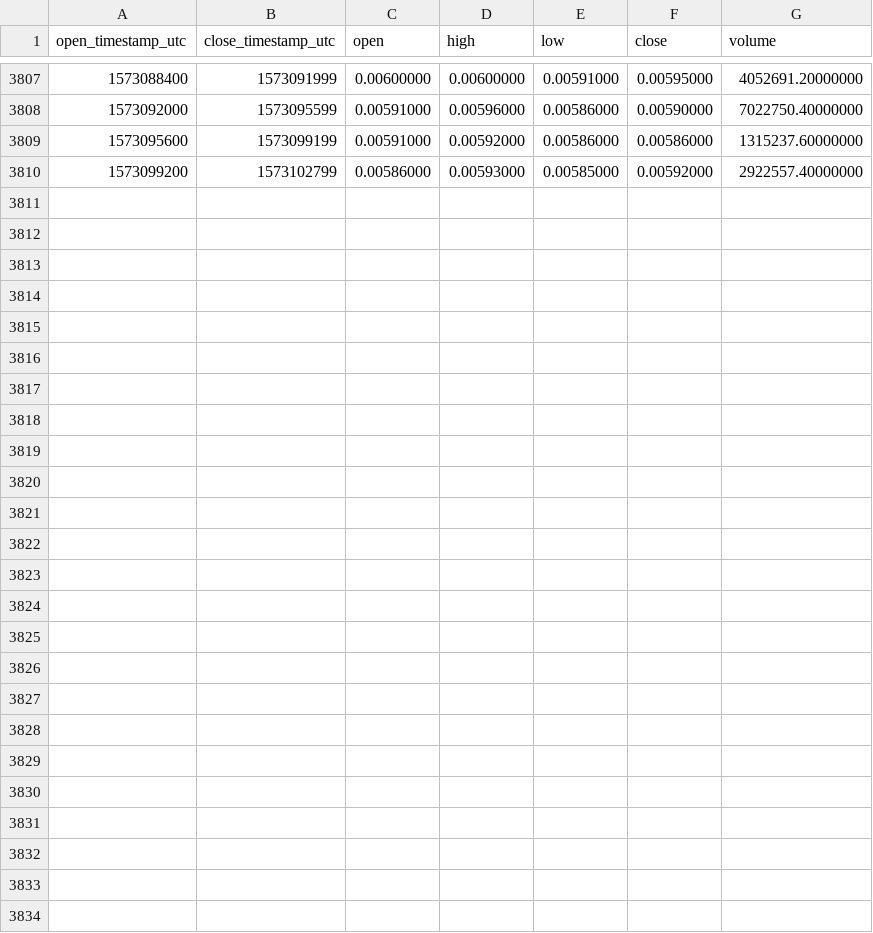
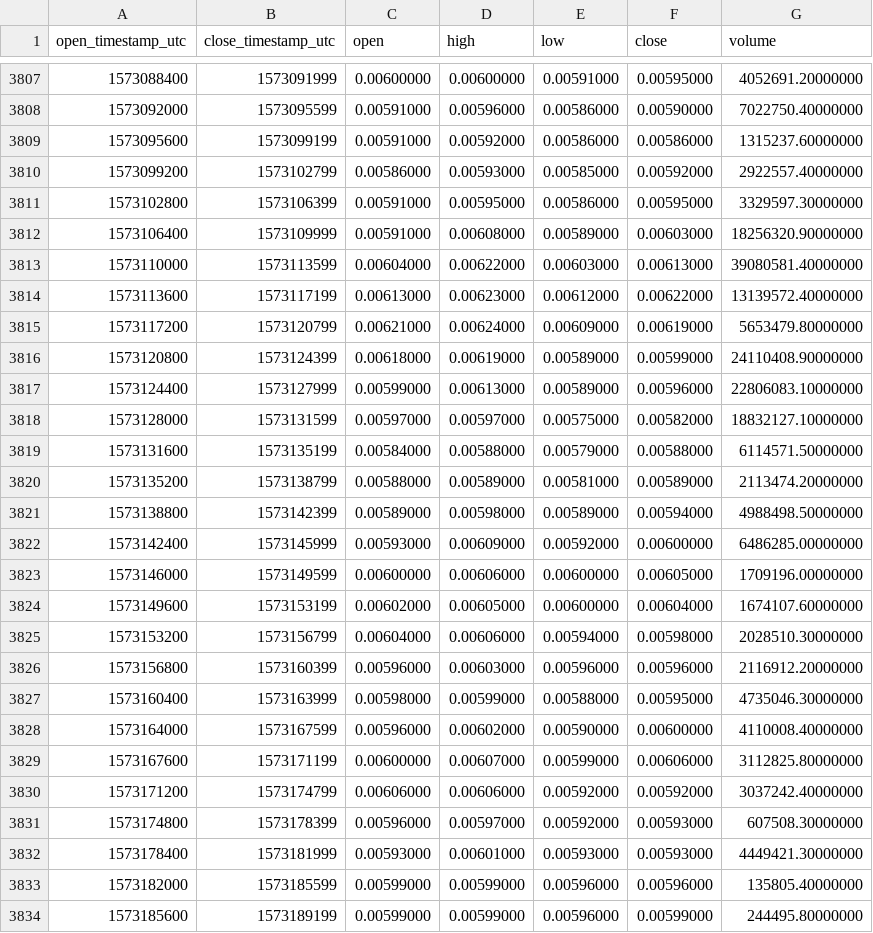
Before and after one commit to cryptobigbro/binance-ONEUSDT, a CSV file: binance-ONEUSDT-1h.csv, drawn as a sheet; only a part is shown, gaps mark what is left out.

Commit message:
Update OHLCV data.

```diff
--- a/binance-ONEUSDT-1h.csv
+++ b/binance-ONEUSDT-1h.csv
@@ -3810 +3810,25 @@ open_timestamp_utc,close_timestamp_utc,open,high,low,close,volume
 1573099200,1573102799,0.00586000,0.00593000,0.00585000,0.00592000,2922557.40000000
+1573102800,1573106399,0.00591000,0.00595000,0.00586000,0.00595000,3329597.30000000
+1573106400,1573109999,0.00591000,0.00608000,0.00589000,0.00603000,18256320.90000000
+1573110000,1573113599,0.00604000,0.00622000,0.00603000,0.00613000,39080581.40000000
+1573113600,1573117199,0.00613000,0.00623000,0.00612000,0.00622000,13139572.40000000
+1573117200,1573120799,0.00621000,0.00624000,0.00609000,0.00619000,5653479.80000000
+1573120800,1573124399,0.00618000,0.00619000,0.00589000,0.00599000,24110408.90000000
+1573124400,1573127999,0.00599000,0.00613000,0.00589000,0.00596000,22806083.10000000
+1573128000,1573131599,0.00597000,0.00597000,0.00575000,0.00582000,18832127.10000000
+1573131600,1573135199,0.00584000,0.00588000,0.00579000,0.00588000,6114571.50000000
+1573135200,1573138799,0.00588000,0.00589000,0.00581000,0.00589000,2113474.20000000
+1573138800,1573142399,0.00589000,0.00598000,0.00589000,0.00594000,4988498.50000000
+1573142400,1573145999,0.00593000,0.00609000,0.00592000,0.00600000,6486285.00000000
+1573146000,1573149599,0.00600000,0.00606000,0.00600000,0.00605000,1709196.00000000
+1573149600,1573153199,0.00602000,0.00605000,0.00600000,0.00604000,1674107.60000000
+1573153200,1573156799,0.00604000,0.00606000,0.00594000,0.00598000,2028510.30000000
+1573156800,1573160399,0.00596000,0.00603000,0.00596000,0.00596000,2116912.20000000
+1573160400,1573163999,0.00598000,0.00599000,0.00588000,0.00595000,4735046.30000000
+1573164000,1573167599,0.00596000,0.00602000,0.00590000,0.00600000,4110008.40000000
+1573167600,1573171199,0.00600000,0.00607000,0.00599000,0.00606000,3112825.80000000
+1573171200,1573174799,0.00606000,0.00606000,0.00592000,0.00592000,3037242.40000000
+1573174800,1573178399,0.00596000,0.00597000,0.00592000,0.00593000,607508.30000000
+1573178400,1573181999,0.00593000,0.00601000,0.00593000,0.00593000,4449421.30000000
+1573182000,1573185599,0.00599000,0.00599000,0.00596000,0.00596000,135805.40000000
+1573185600,1573189199,0.00599000,0.00599000,0.00596000,0.00599000,244495.80000000
```
Also changed, not shown: binance-ONEUSDT-1d.csv.
